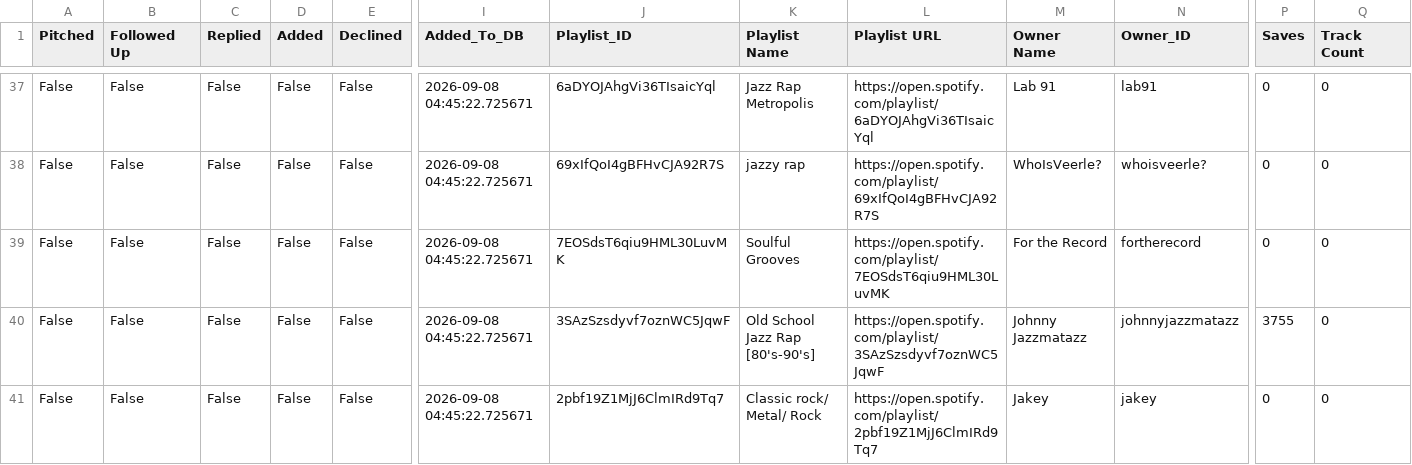
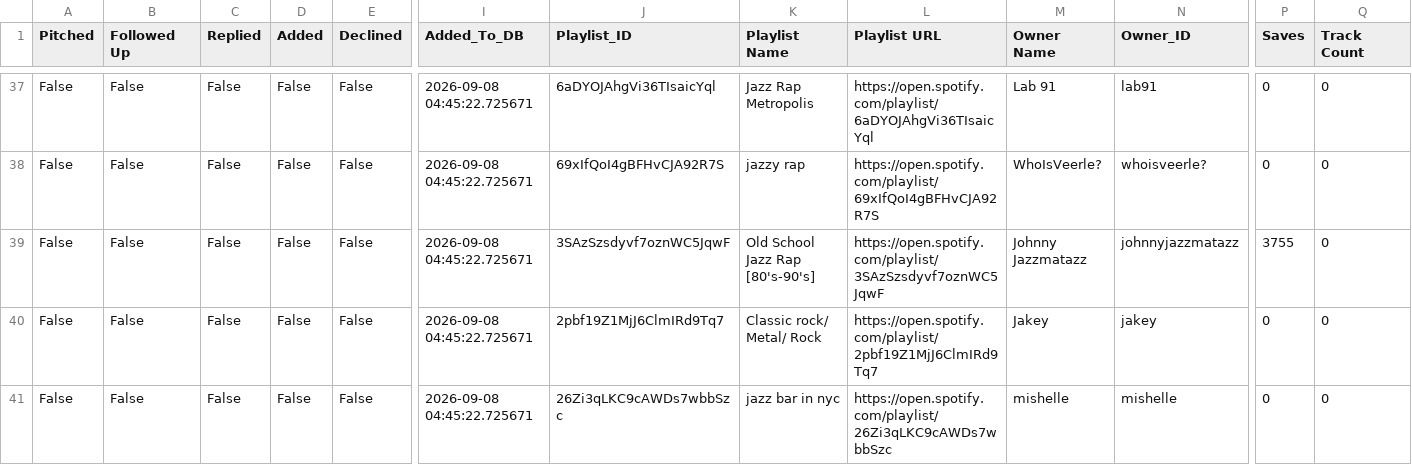
Before and after one commit to alexsamey95/wavypitch, a CSV file: wavy_pitch_db.csv, drawn as a sheet; only a part is shown, gaps mark what is left out; the shorter side is filled out with more unchanged rows; rows hold the shown columns only; the diff names each change by its address in the sheet, - before the commit and + after, or states it on an @@ line.

Commit message:
wavy pitch data: update wavy_pitch_db.csv

```diff
--- a/wavy_pitch_db.csv
+++ b/wavy_pitch_db.csv
-row 39: False | False | False | False | False | 2026-09-08 04:45:22.725671 | 7EOSdsT6qiu9HML30LuvMK | Soulful Grooves | https://open.spotify.com/playlist/7EOSdsT6qiu9HML30LuvMK | For the Record | fortherecord | 0 | 0
```
